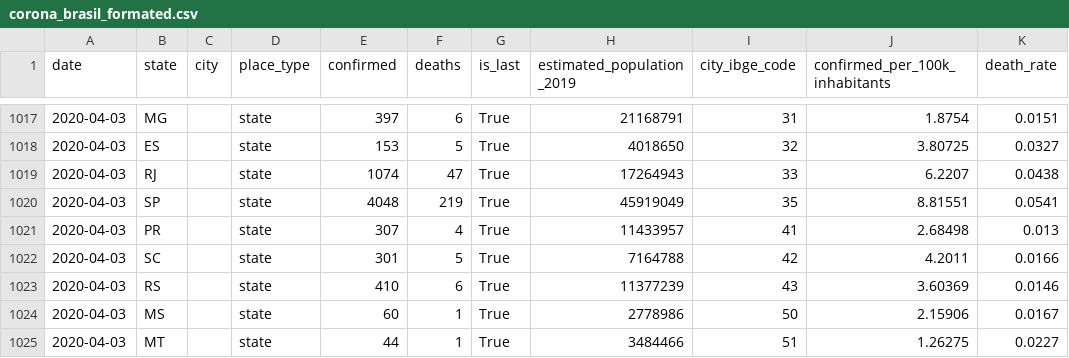
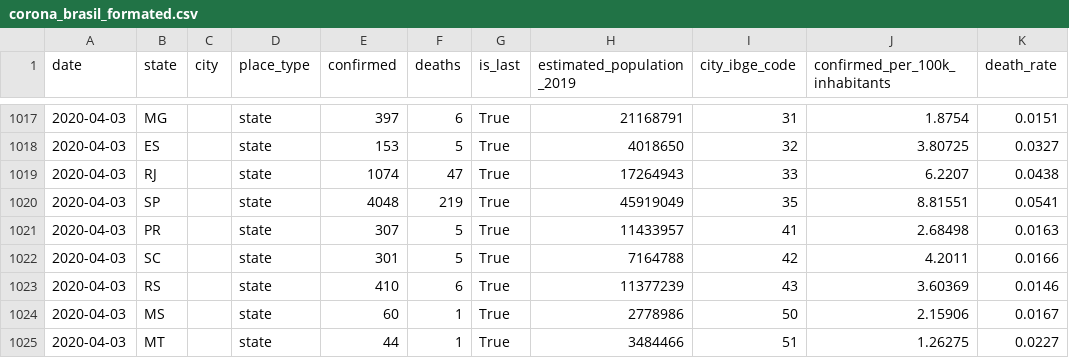
Before and after one commit to liibre/coronabr, a CSV file: vignettes/output/corona_brasil_formated.csv, drawn as a sheet; only a part is shown, gaps mark what is left out; the diff covers the shown part only.

```diff
--- a/vignettes/output/corona_brasil_formated.csv
+++ b/vignettes/output/corona_brasil_formated.csv
@@ -1020,3 +1020,3 @@
 2020-04-03,"SP","","state",4048,219,"True",45919049,"35",8.81551,0.0541
-2020-04-03,"PR","","state",307,4,"True",11433957,"41",2.68498,0.013
+2020-04-03,"PR","","state",307,5,"True",11433957,"41",2.68498,0.0163
 2020-04-03,"SC","","state",301,5,"True",7164788,"42",4.2011,0.0166
```
Also changed, not shown: 3 added rows, 3 removed rows and 17 edited cells elsewhere in this file, vignettes/output/corona_brasil.csv, 15 other files.
